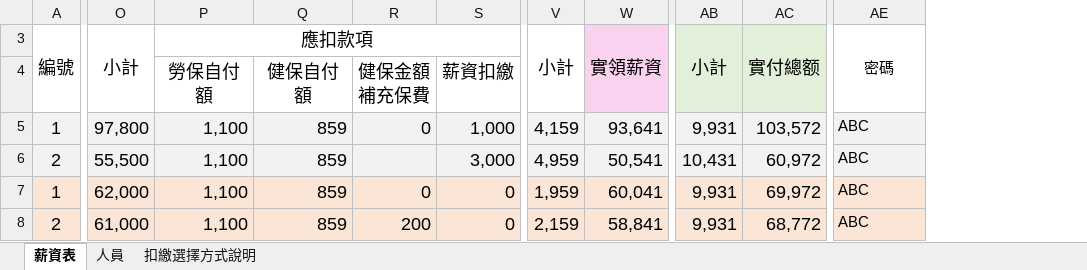
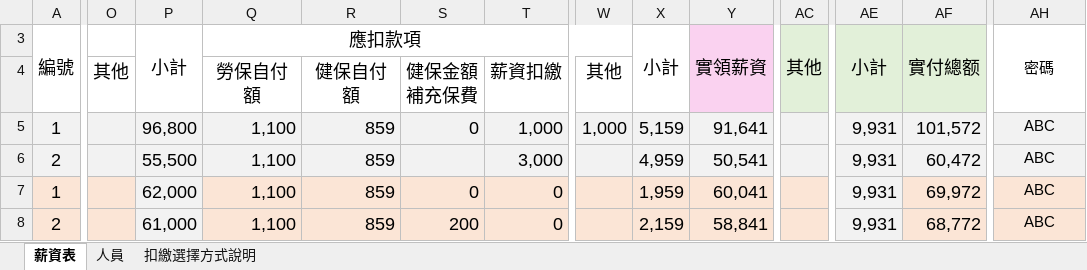
Before and after one commit to jjasoncool/salary-printer, an Excel workbook: templates/salary_data.xlsx, sheet 薪資表, drawn as a sheet; only a part is shown, gaps mark what is left out; values as stored, in another font and other column widths than the file's, no borders; removed rows and columns are numbered as before the commit, all else as after; the diff names each change by its address in the sheet, - before the commit and + after, or states it on an @@ line.

```diff
--- a/templates/salary_data.xlsx (sheet 薪資表)
+++ b/templates/salary_data.xlsx (sheet 薪資表)
+column O, row 4: 其他
+column W, rows 4-5: 其他 | 1,000
+column AC (其他), empty
-P3:T3 merged
+Q3:W3 merged
-P5 (小計): 97,800
+P5 (小計): 96,800
-X5 (小計): 4,159
+X5 (小計): 5,159
-Y5 (實領薪資): 93,641
+Y5 (實領薪資): 91,641
-AF5 (實付總额): 103,572
+AF5 (實付總额): 101,572
-AH5:AH8 alignment: left
+AH5:AH8 alignment: center
-AE6 (小計): 10,431
+AE6 (小計): 9,931
-AF6 (實付總额): 60,972
+AF6 (實付總额): 60,472
-P7:P8 fill: #FBE5D6
+P7:P8 fill: #F2F2F2
-AE7:AE8 fill: #FBE5D6
+AE7:AE8 fill: #F2F2F2
```
Also changed, not shown: formulas that keep their value, templates/salary_form.xlsx, 1 other file.
